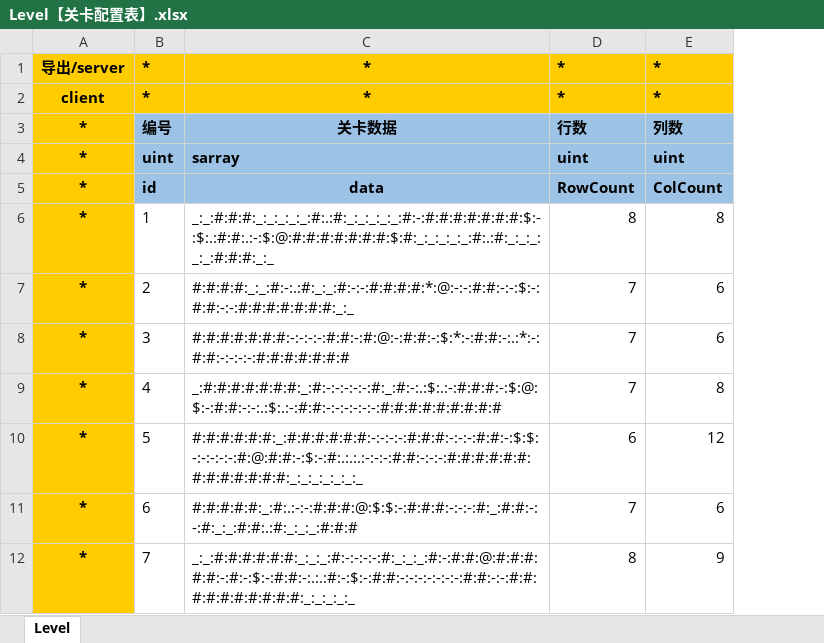
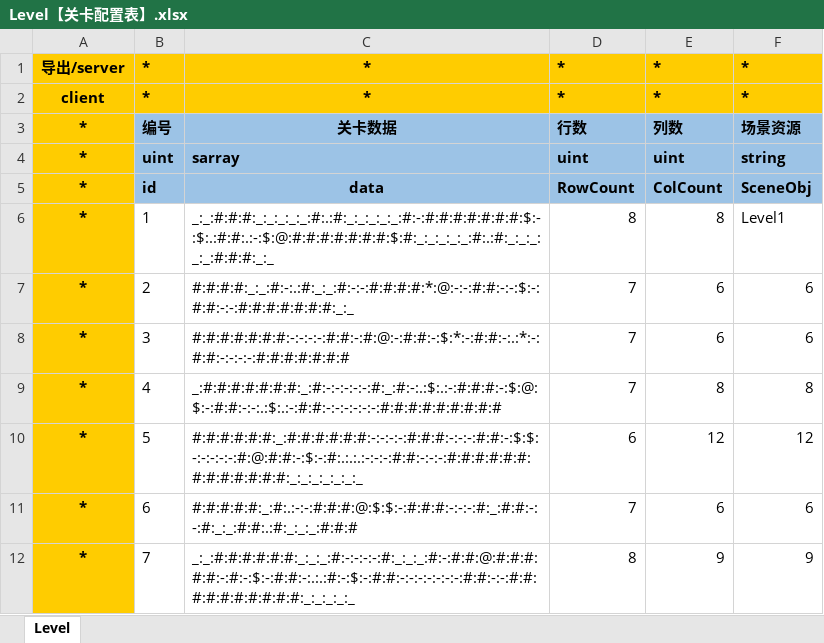
Before and after one commit to xiexx-game/xsf, an Excel workbook: config/Level【关卡配置表】.xlsx, sheet Level, drawn as a sheet; values as stored, in another font and other column widths than the file's, no borders; the diff names each change by its address in the sheet, - before the commit and + after, or states it on an @@ line.

```diff
--- a/config/Level【关卡配置表】.xlsx (sheet Level)
+++ b/config/Level【关卡配置表】.xlsx (sheet Level)
+column F, rows 1-12: * | * | 场景资源 | string | SceneObj | Level1 | 6 | 6 | 8 | 12 | 6 | 9
```
Also changed, not shown: 9 other files.
